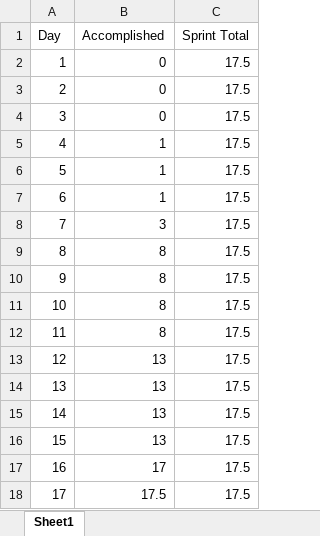
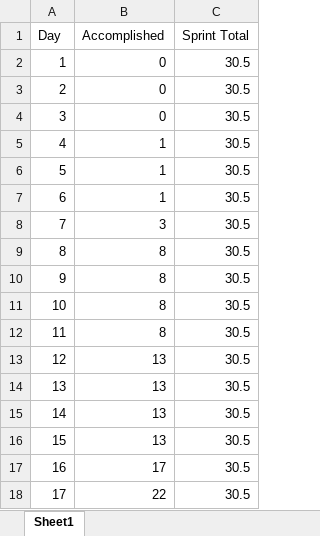
Before and after one commit to ChandlerMoeller/ShceduleDem, an Excel workbook: Sprint 2 Burn-Up Chart.xlsx, sheet Sheet1, drawn as a sheet; values as stored, in another font and other column widths than the file's, no borders; charts and pictures not drawn; the diff names each change by its address in the sheet, - before the commit and + after, or states it on an @@ line.

Commit message:
New version of burnup chart
Reflected the correct chart

```diff
--- a/Sprint 2 Burn-Up Chart.xlsx (sheet Sheet1)
+++ b/Sprint 2 Burn-Up Chart.xlsx (sheet Sheet1)
-C2:C18 (Sprint Total): 17.5
+C2:C18 (Sprint Total): 30.5
-B18 (Accomplished): 17.5
+B18 (Accomplished): 22
```
Also changed, not shown: charts or pictures.
